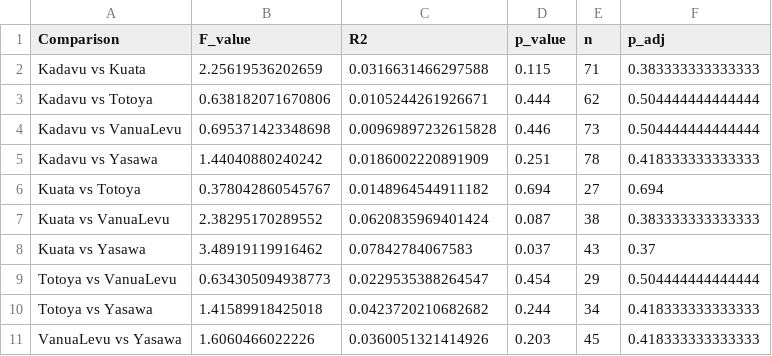
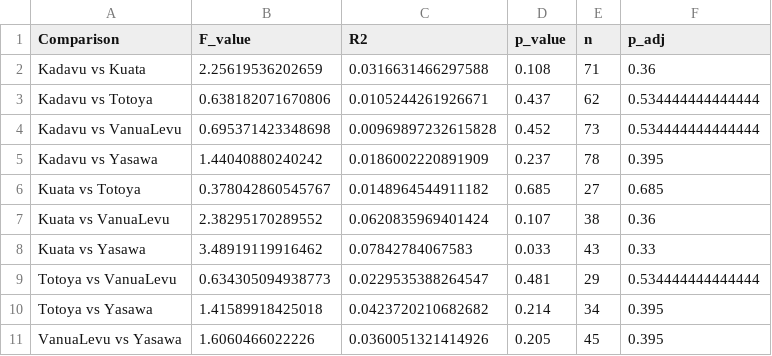
Before and after one commit to mainambui/Peters_thesis_fiji, a CSV file: tables/biomass_focused_permanova_pairwise.csv, drawn as a sheet.

```diff
--- a/tables/biomass_focused_permanova_pairwise.csv
+++ b/tables/biomass_focused_permanova_pairwise.csv
@@ -1,11 +1,11 @@
 "Comparison","F_value","R2","p_value","n","p_adj"
-"Kadavu vs Kuata",2.25619536202659,0.0316631466297588,0.115,71,0.383333333333333
-"Kadavu vs Totoya",0.638182071670806,0.0105244261926671,0.444,62,0.504444444444444
-"Kadavu vs VanuaLevu",0.695371423348698,0.00969897232615828,0.446,73,0.504444444444444
-"Kadavu vs Yasawa",1.44040880240242,0.0186002220891909,0.251,78,0.418333333333333
-"Kuata vs Totoya",0.378042860545767,0.0148964544911182,0.694,27,0.694
-"Kuata vs VanuaLevu",2.38295170289552,0.0620835969401424,0.087,38,0.383333333333333
-"Kuata vs Yasawa",3.48919119916462,0.07842784067583,0.037,43,0.37
-"Totoya vs VanuaLevu",0.634305094938773,0.0229535388264547,0.454,29,0.504444444444444
-"Totoya vs Yasawa",1.41589918425018,0.0423720210682682,0.244,34,0.418333333333333
-"VanuaLevu vs Yasawa",1.6060466022226,0.0360051321414926,0.203,45,0.418333333333333
+"Kadavu vs Kuata",2.25619536202659,0.0316631466297588,0.108,71,0.36
+"Kadavu vs Totoya",0.638182071670806,0.0105244261926671,0.437,62,0.534444444444444
+"Kadavu vs VanuaLevu",0.695371423348698,0.00969897232615828,0.452,73,0.534444444444444
+"Kadavu vs Yasawa",1.44040880240242,0.0186002220891909,0.237,78,0.395
+"Kuata vs Totoya",0.378042860545767,0.0148964544911182,0.685,27,0.685
+"Kuata vs VanuaLevu",2.38295170289552,0.0620835969401424,0.107,38,0.36
+"Kuata vs Yasawa",3.48919119916462,0.07842784067583,0.033,43,0.33
+"Totoya vs VanuaLevu",0.634305094938773,0.0229535388264547,0.481,29,0.534444444444444
+"Totoya vs Yasawa",1.41589918425018,0.0423720210682682,0.214,34,0.395
+"VanuaLevu vs Yasawa",1.6060466022226,0.0360051321414926,0.205,45,0.395
```
Also changed, not shown: tables/all_responses_permanova_pairwise.csv, 37 other files.
